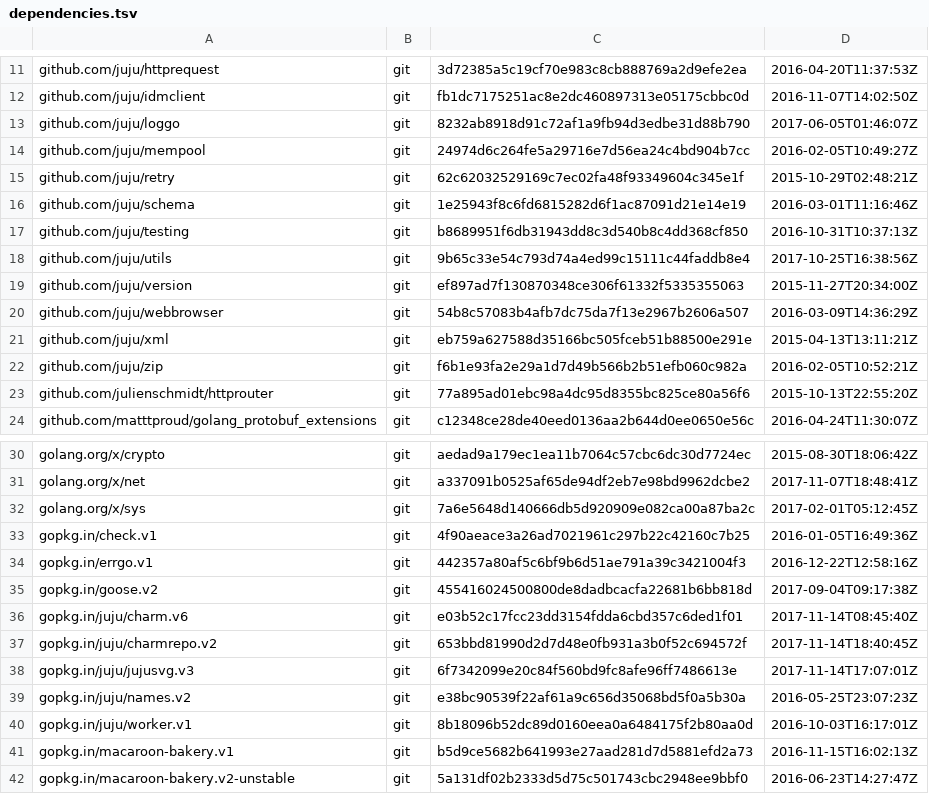
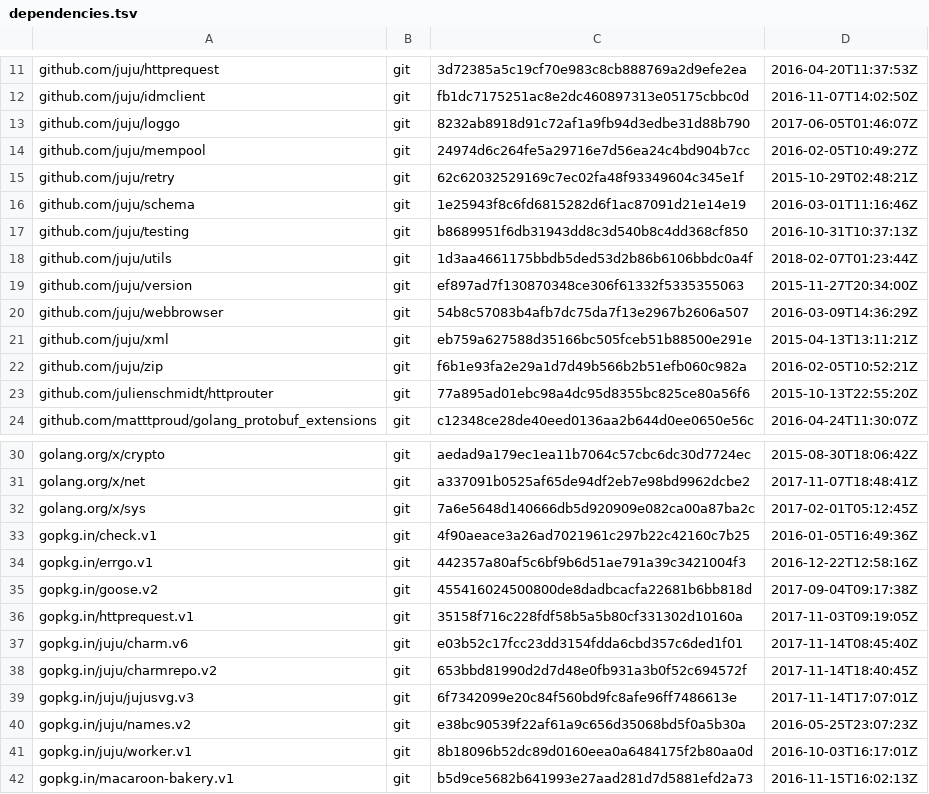
Before and after one commit to juju/charmstore, a TSV file: dependencies.tsv, drawn as a sheet; only a part is shown, gaps mark what is left out; the shorter side is filled out with more unchanged rows.

```diff
--- a/dependencies.tsv
+++ b/dependencies.tsv
@@ -17,3 +17,3 @@ github.com/juju/schema	git	1e25943f8c6fd6815282d6f1ac87091d21e14e19	2016-03-01T1
 github.com/juju/testing	git	b8689951f6db31943dd8c3d540b8c4dd368cf850	2016-10-31T10:37:13Z
-github.com/juju/utils	git	9b65c33e54c793d74a4ed99c15111c44faddb8e4	2017-10-25T16:38:56Z
+github.com/juju/utils	git	1d3aa4661175bbdb5ded53d2b86b6106bbdc0a4f	2018-02-07T01:23:44Z
 github.com/juju/version	git	ef897ad7f130870348ce306f61332f5335355063	2015-11-27T20:34:00Z
@@ -35,2 +35,3 @@ gopkg.in/errgo.v1	git	442357a80af5c6bf9b6d51ae791a39c3421004f3	2016-12-22T12:58:
 gopkg.in/goose.v2	git	455416024500800de8dadbcacfa22681b6bb818d	2017-09-04T09:17:38Z
+gopkg.in/httprequest.v1	git	35158f716c228fdf58b5a5b80cf331302d10160a	2017-11-03T09:19:05Z
 gopkg.in/juju/charm.v6	git	e03b52c17fcc23dd3154fdda6cbd357c6ded1f01	2017-11-14T08:45:40Z
```
Also changed, not shown: 12 other files.
